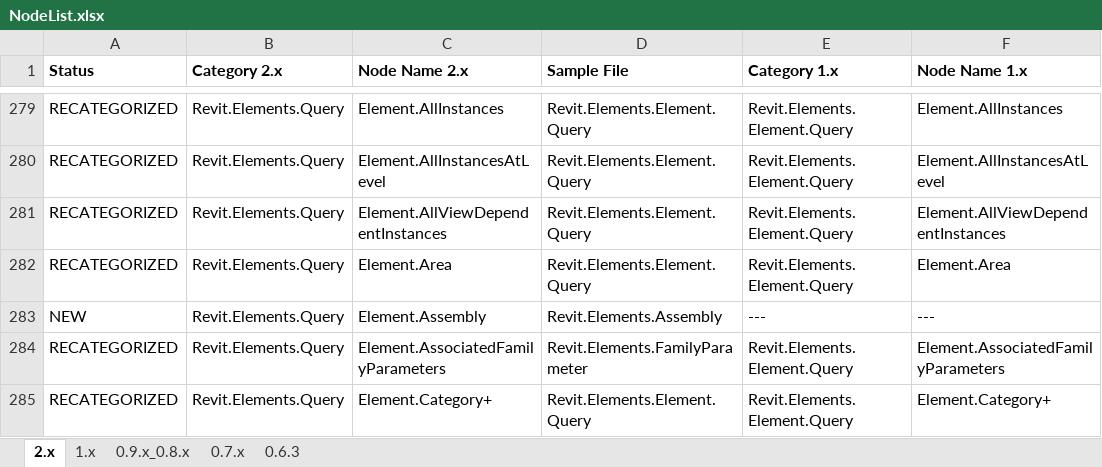
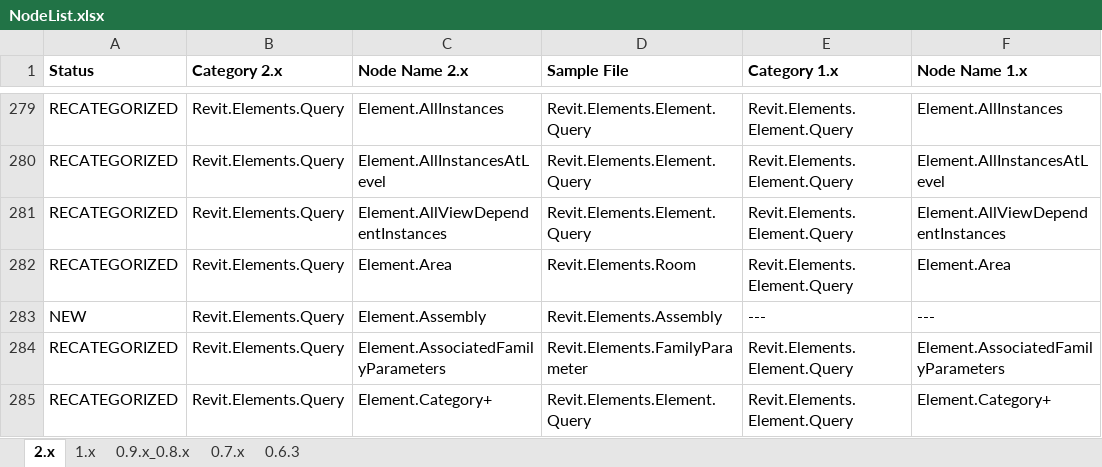
Before and after one commit to andydandy74/ClockworkForDynamo, an Excel workbook: NodeList.xlsx, sheet 2.x, drawn as a sheet; only a part is shown, gaps mark what is left out; values as stored, in another font and other column widths than the file's, no borders; conditional formats not drawn; the diff names each change by its address in the sheet, - before the commit and + after, or states it on an @@ line.

```diff
--- a/NodeList.xlsx (sheet 2.x)
+++ b/NodeList.xlsx (sheet 2.x)
-D282 (Sample File): Revit.Elements.Element.Query
+D282 (Sample File): Revit.Elements.Room
```
Also changed, not shown: 2 other files.
